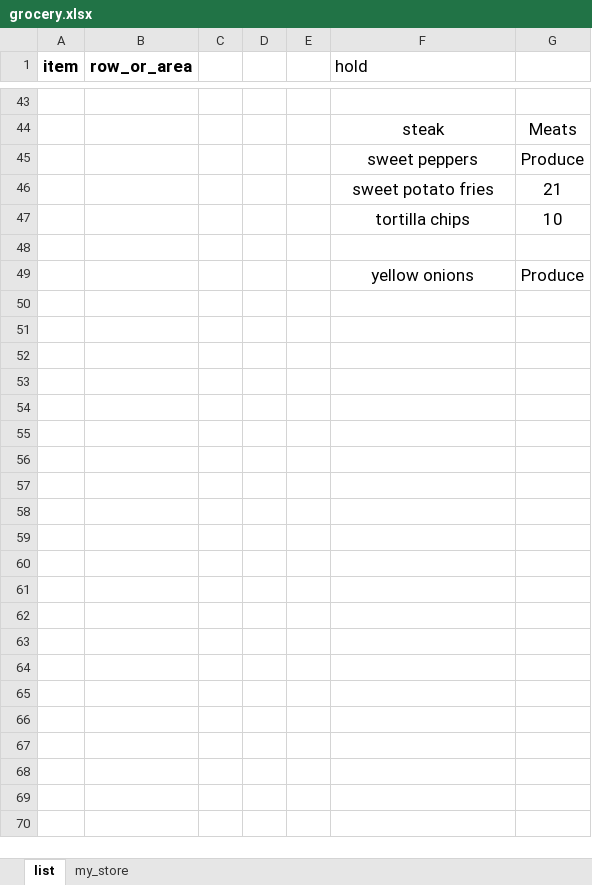
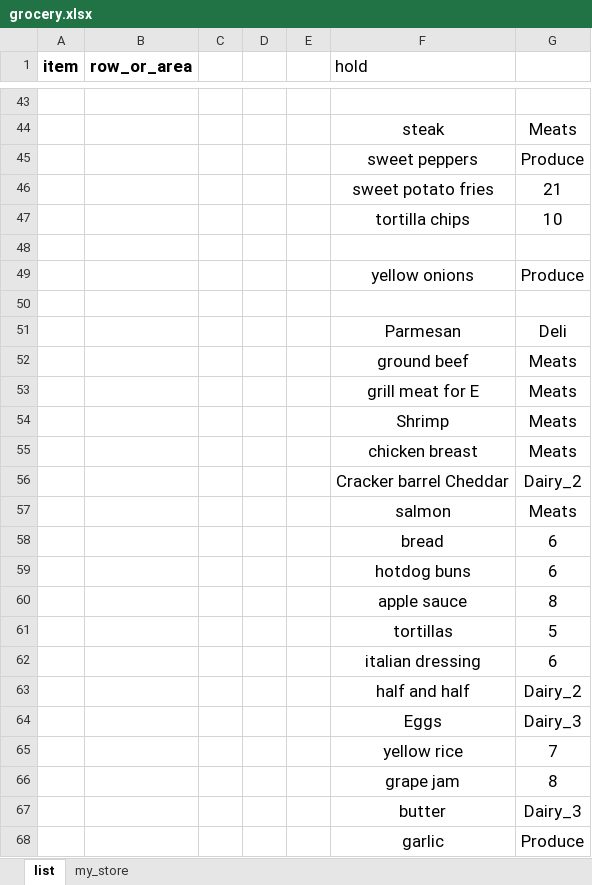
Before and after one commit to markhogue/grocery_list, an Excel workbook: grocery.xlsx, sheet list, drawn as a sheet; only a part is shown, gaps mark what is left out; values as stored, in another font and other column widths than the file's, no borders; the diff covers the shown part only; the diff names each change by its address in the sheet, - before the commit and + after, or states it on an @@ line.

```diff
--- a/grocery.xlsx (sheet list)
+++ b/grocery.xlsx (sheet list)
+row 50: (empty)
+row 51:  |  |  |  |  | Parmesan | Deli
+row 52:  |  |  |  |  | ground beef | Meats
+row 53:  |  |  |  |  | grill meat for E | Meats
+row 54:  |  |  |  |  | Shrimp | Meats
+row 55:  |  |  |  |  | chicken breast | Meats
+row 56:  |  |  |  |  | Cracker barrel Cheddar | Dairy_2
+row 57:  |  |  |  |  | salmon | Meats
+row 58:  |  |  |  |  | bread | 6
+row 59:  |  |  |  |  | hotdog buns | 6
+row 60:  |  |  |  |  | apple sauce | 8
+row 61:  |  |  |  |  | tortillas | 5
+row 62:  |  |  |  |  | italian dressing | 6
+row 63:  |  |  |  |  | half and half | Dairy_2
+row 64:  |  |  |  |  | Eggs | Dairy_3
+row 65:  |  |  |  |  | yellow rice | 7
+row 66:  |  |  |  |  | grape jam | 8
+row 67:  |  |  |  |  | butter | Dairy_3
+row 68:  |  |  |  |  | garlic | Produce
```
Also changed, not shown: 46 added rows, 28 removed rows, 18 edited cells and cell formats elsewhere in this sheet, 8 other files.
